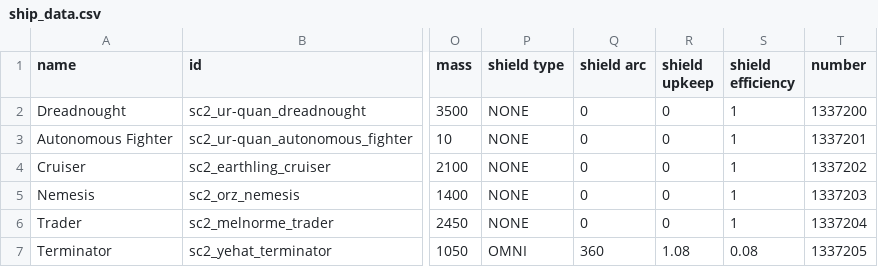
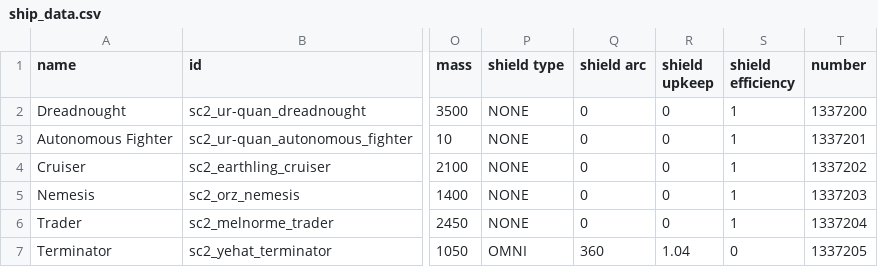
Before and after one commit to Trylobot/ss-sc2, a CSV file: data/hulls/ship_data.csv, drawn as a sheet; only a part is shown, gaps mark what is left out; the diff names each change by its address in the sheet, - before the commit and + after, or states it on an @@ line.

```diff
--- a/data/hulls/ship_data.csv
+++ b/data/hulls/ship_data.csv
-R7 (shield upkeep): 1.08
+R7 (shield upkeep): 1.04
-S7 (shield efficiency): 0.08
+S7 (shield efficiency): 0
```
Also changed, not shown: 1 other file.
